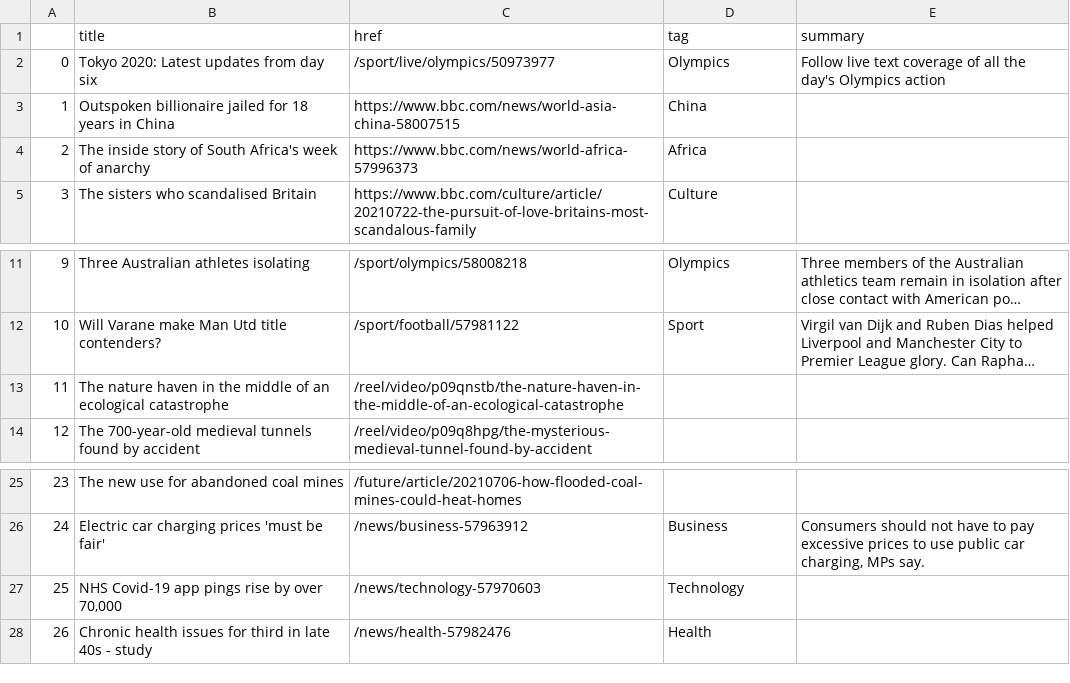
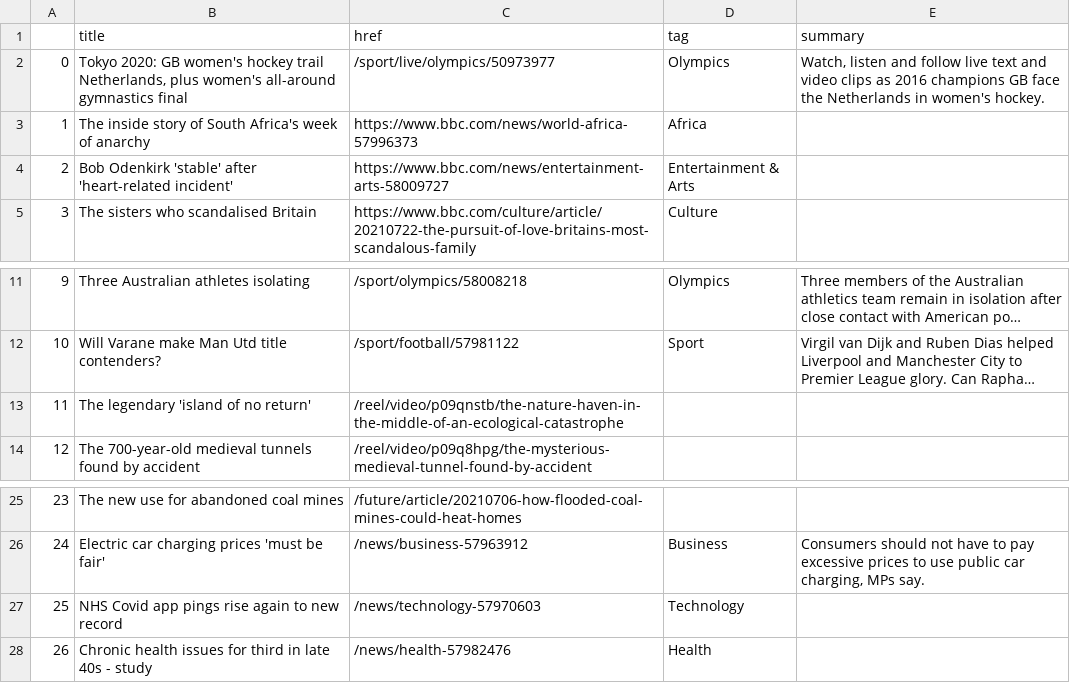
Before and after one commit to jjs021/auto_scraper, a CSV file: bbc-headlines.csv, drawn as a sheet; only a part is shown, gaps mark what is left out; long unchanged cells end in …; the diff names each change by its address in the sheet, - before the commit and + after, or states it on an @@ line.

```diff
--- a/bbc-headlines.csv
+++ b/bbc-headlines.csv
-B2 (title): Tokyo 2020: Latest updates from day six
+B2 (title): Tokyo 2020: GB women's hockey trail Netherlands, plus women's all-around gymnastics final
-E2 (summary): Follow live text coverage of all the day's Olympics action
+E2 (summary): Watch, listen and follow live text and video clips as 2016 champions GB face the Netherlands in women's hockey.
-B3 (title): Outspoken billionaire jailed for 18 years in China
+B3 (title): The inside story of South Africa's week of anarchy
-C3 (href): https://www.bbc.com/news/world-asia-china-58007515
+C3 (href): https://www.bbc.com/news/world-africa-57996373
-D3 (tag): China
+D3 (tag): Africa
-B4 (title): The inside story of South Africa's week of anarchy
+B4 (title): Bob Odenkirk 'stable' after 'heart-related incident'
-C4 (href): https://www.bbc.com/news/world-africa-57996373
+C4 (href): https://www.bbc.com/news/entertainment-arts-58009727
-D4 (tag): Africa
+D4 (tag): Entertainment & Arts
-B13 (title): The nature haven in the middle of an ecological catastrophe
+B13 (title): The legendary 'island of no return'
-B27 (title): NHS Covid-19 app pings rise by over 70,000
+B27 (title): NHS Covid app pings rise again to new record
```
